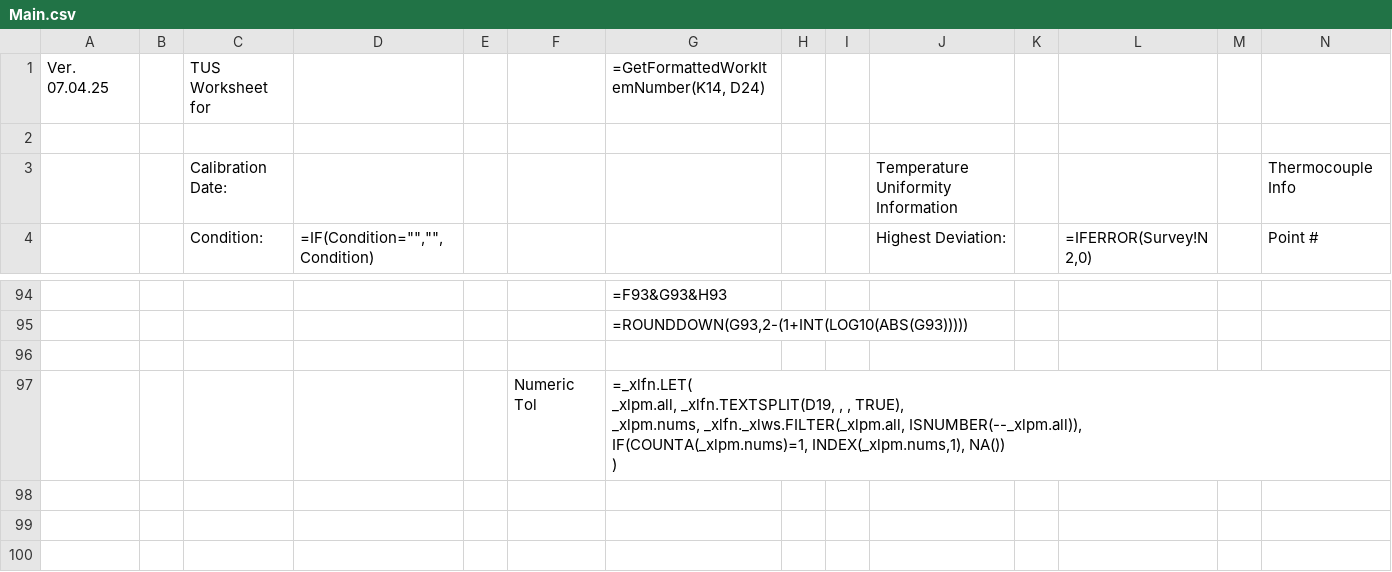
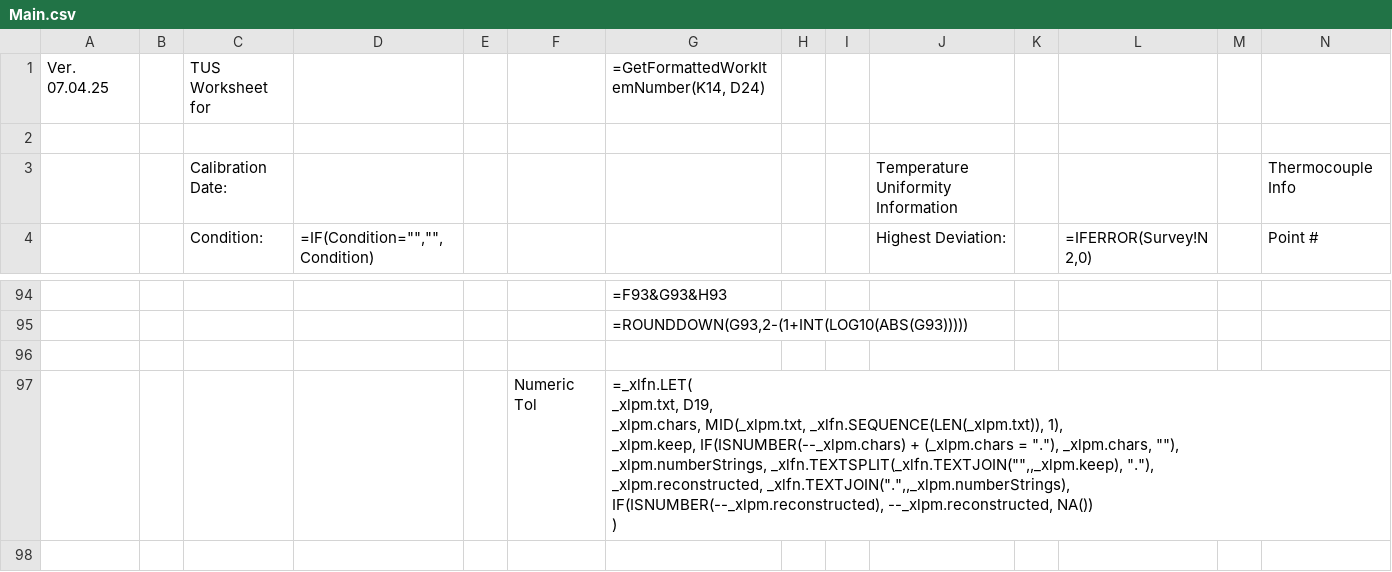
Before and after one commit to Johnson-Gage-Inspection-Inc/xl-TUS, a CSV file: exploded/New TUS (Beta)/sheets/Main.csv, drawn as a sheet; only a part is shown, gaps mark what is left out; rows hold the shown columns only; ↵ is a line break in a cell; the diff covers the shown part only; the diff names each change by its address in the sheet, - before the commit and + after, or states it on an @@ line.

```diff
--- a/exploded/New TUS (Beta)/sheets/Main.csv
+++ b/exploded/New TUS (Beta)/sheets/Main.csv
-G97: =_xlfn.LET( ↵ _xlpm.all, _xlfn.TEXTSPLIT(D19, , , TRUE), ↵ _xlpm.nums, _xlfn._xlws.FILTER(_xlpm.all, ISNUMBER(--_xlpm.all)), ↵ IF(COUNTA(_xlpm.nums)=1, INDEX(_xlpm.nums,1), NA()) ↵ )
+G97: =_xlfn.LET( ↵ _xlpm.txt, D19, ↵ _xlpm.chars, MID(_xlpm.txt, _xlfn.SEQUENCE(LEN(_xlpm.txt)), 1), ↵ _xlpm.keep, IF(ISNUMBER(--_xlpm.chars) + (_xlpm.chars = "."), _xlpm.chars, ""), ↵ _xlpm.numberStrings, _xlfn.TEXTSPLIT(_xlfn.TEXTJOIN("",,_xlpm.keep), "."), ↵ _xlpm.reconstructed, _xlfn.TEXTJOIN(".",,_xlpm.numberStrings), ↵ IF(ISNUMBER(--_xlpm.reconstructed), --_xlpm.reconstructed, NA()) ↵ )
+row 98: (empty)
```
Also changed, not shown: 2 added rows and 3 edited cells elsewhere in this file, exploded/New TUS (Beta)/sheets/CERT.csv, exploded/New TUS (Beta)/sheets/Survey.csv, 12 other files.
